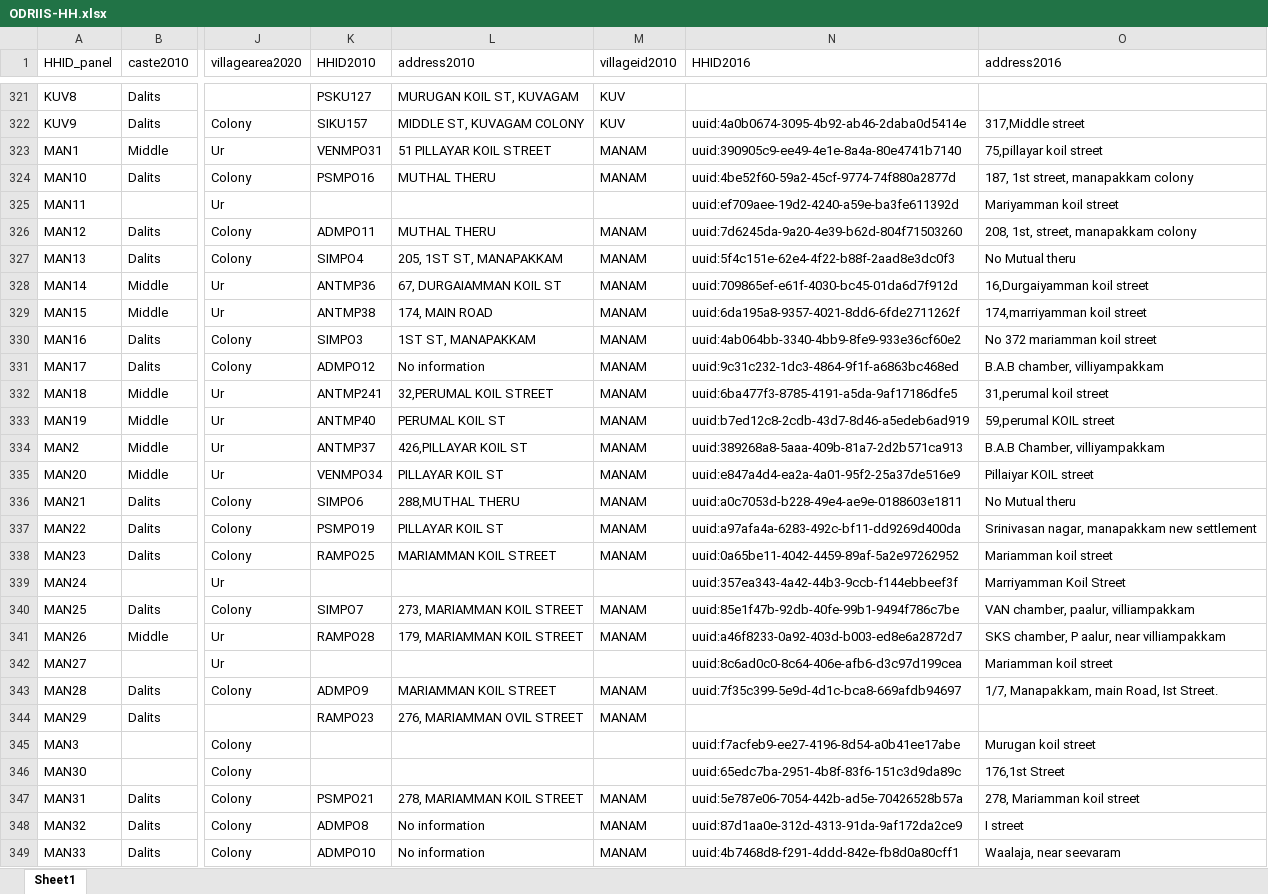
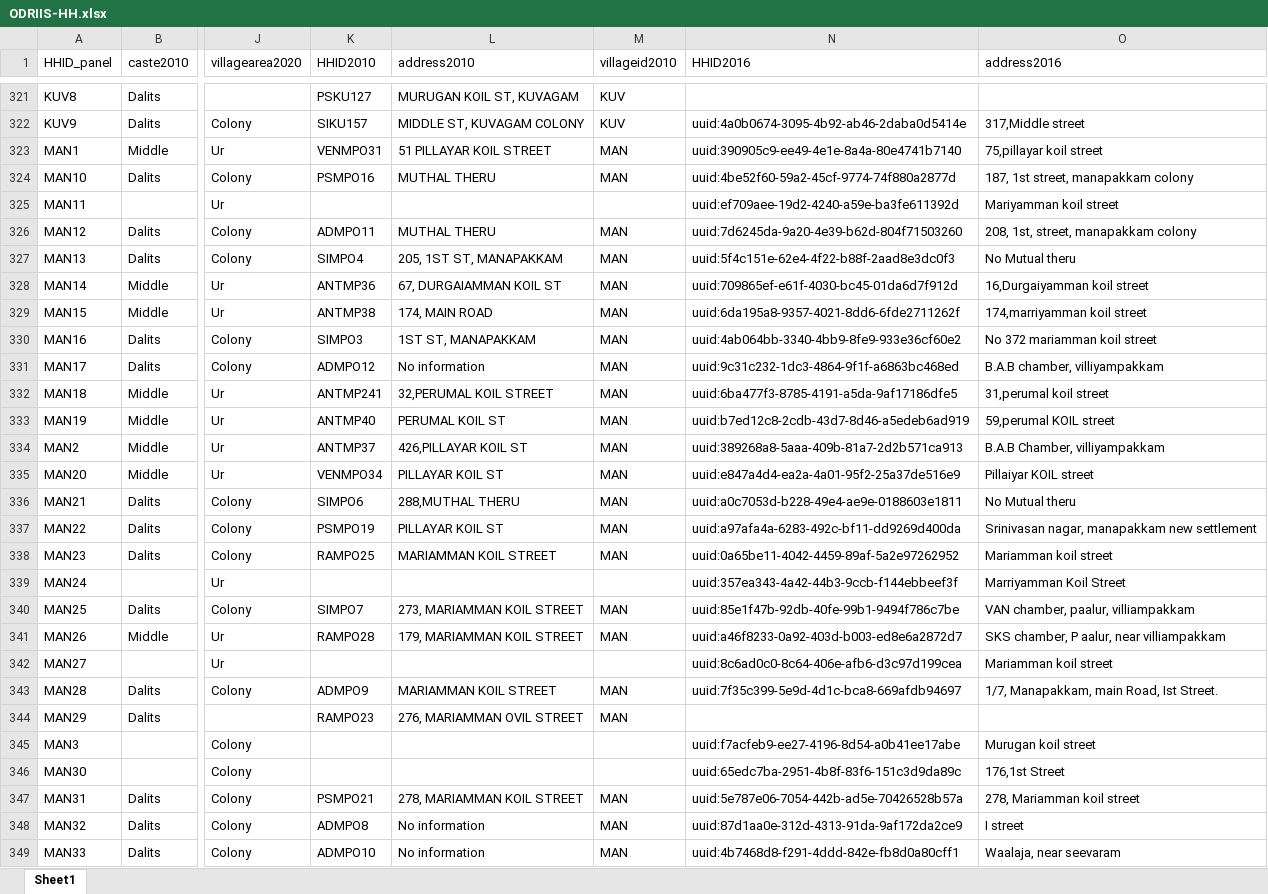
Before and after one commit to arnaudnatal/odriis, an Excel workbook: _Miscellaneous/Individual_panel/ODRIIS-HH.xlsx, sheet Sheet1, drawn as a sheet; only a part is shown, gaps mark what is left out; values as stored, in another font and other column widths than the file's, no borders; the diff covers the shown part only; the diff names each change by its address in the sheet, - before the commit and + after, or states it on an @@ line.

```diff
--- a/_Miscellaneous/Individual_panel/ODRIIS-HH.xlsx (sheet Sheet1)
+++ b/_Miscellaneous/Individual_panel/ODRIIS-HH.xlsx (sheet Sheet1)
-M323:M324 (villageid2010): MANAM
+M323:M324 (villageid2010): MAN
-M326:M338 (villageid2010): MANAM
+M326:M338 (villageid2010): MAN
-M340:M341 (villageid2010): MANAM
+M340:M341 (villageid2010): MAN
-M343:M344 (villageid2010): MANAM
+M343:M344 (villageid2010): MAN
-M347:M349 (villageid2010): MANAM
+M347:M349 (villageid2010): MAN
```
Also changed, not shown: 61 edited cells elsewhere in this sheet, _Miscellaneous/Individual_panel/ODRIIS-indiv.xlsx, 14 other files.
